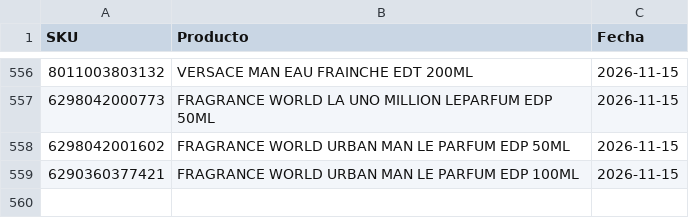
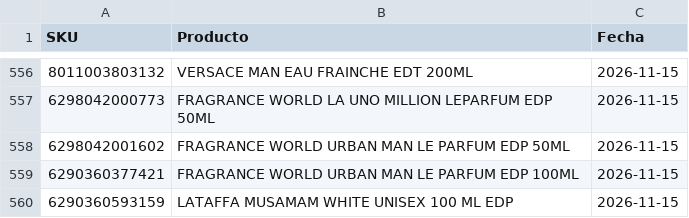
Before and after one commit to julietagonzalezmarin/perfuma-app, a CSV file: descartados.csv, drawn as a sheet; only a part is shown, gaps mark what is left out; the diff names each change by its address in the sheet, - before the commit and + after, or states it on an @@ line.

Commit message:
Sugerencias: 559 perfumes marcados como "no agregar"

```diff
--- a/descartados.csv
+++ b/descartados.csv
+row 560: 6290360593159 | LATAFFA MUSAMAM WHITE UNISEX 100 ML EDP | 2026-11-15
```
